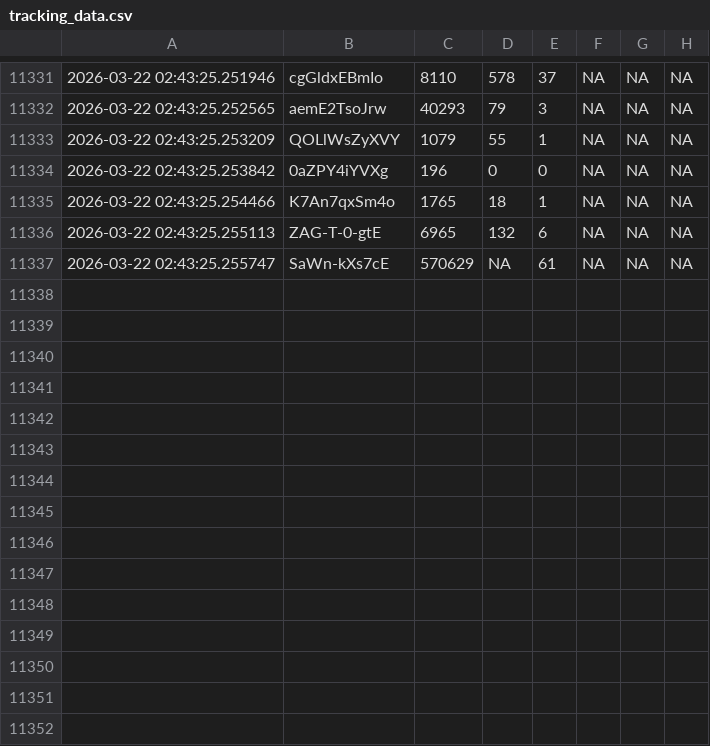
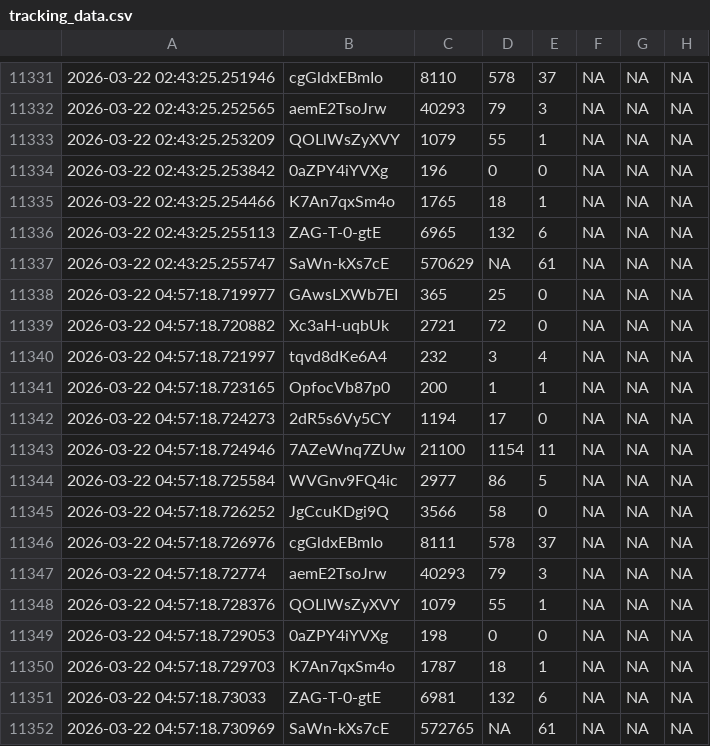
Before and after one commit to efejiroe/influencer-cv, a CSV file: data/tracking_data.csv, drawn as a sheet; only a part is shown, gaps mark what is left out.

```diff
--- a/data/tracking_data.csv
+++ b/data/tracking_data.csv
@@ -11337 +11337,16 @@
 2026-03-22 02:43:25.255747,"SaWn-kXs7cE","570629",NA,"61",NA,NA,NA
+2026-03-22 04:57:18.719977,"GAwsLXWb7EI","365","25","0",NA,NA,NA
+2026-03-22 04:57:18.720882,"Xc3aH-uqbUk","2721","72","0",NA,NA,NA
+2026-03-22 04:57:18.721997,"tqvd8dKe6A4","232","3","4",NA,NA,NA
+2026-03-22 04:57:18.723165,"OpfocVb87p0","200","1","1",NA,NA,NA
+2026-03-22 04:57:18.724273,"2dR5s6Vy5CY","1194","17","0",NA,NA,NA
+2026-03-22 04:57:18.724946,"7AZeWnq7ZUw","21100","1154","11",NA,NA,NA
+2026-03-22 04:57:18.725584,"WVGnv9FQ4ic","2977","86","5",NA,NA,NA
+2026-03-22 04:57:18.726252,"JgCcuKDgi9Q","3566","58","0",NA,NA,NA
+2026-03-22 04:57:18.726976,"cgGldxEBmIo","8111","578","37",NA,NA,NA
+2026-03-22 04:57:18.72774,"aemE2TsoJrw","40293","79","3",NA,NA,NA
+2026-03-22 04:57:18.728376,"QOLlWsZyXVY","1079","55","1",NA,NA,NA
+2026-03-22 04:57:18.729053,"0aZPY4iYVXg","198","0","0",NA,NA,NA
+2026-03-22 04:57:18.729703,"K7An7qxSm4o","1787","18","1",NA,NA,NA
+2026-03-22 04:57:18.73033,"ZAG-T-0-gtE","6981","132","6",NA,NA,NA
+2026-03-22 04:57:18.730969,"SaWn-kXs7cE","572765",NA,"61",NA,NA,NA
```
